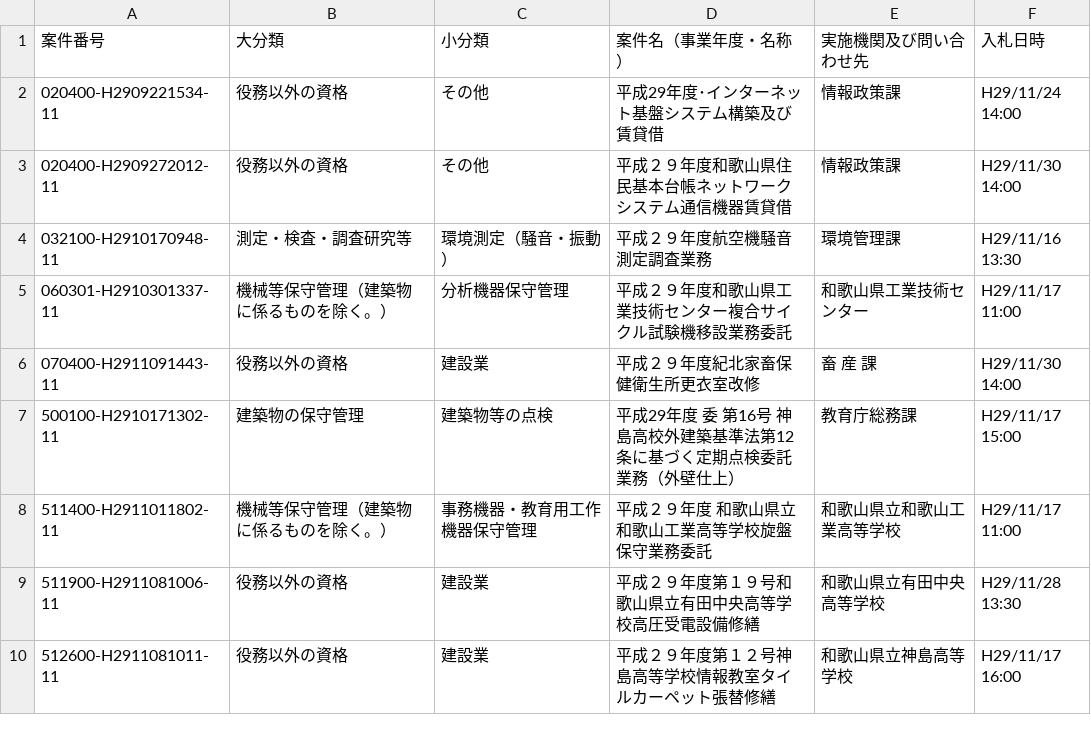
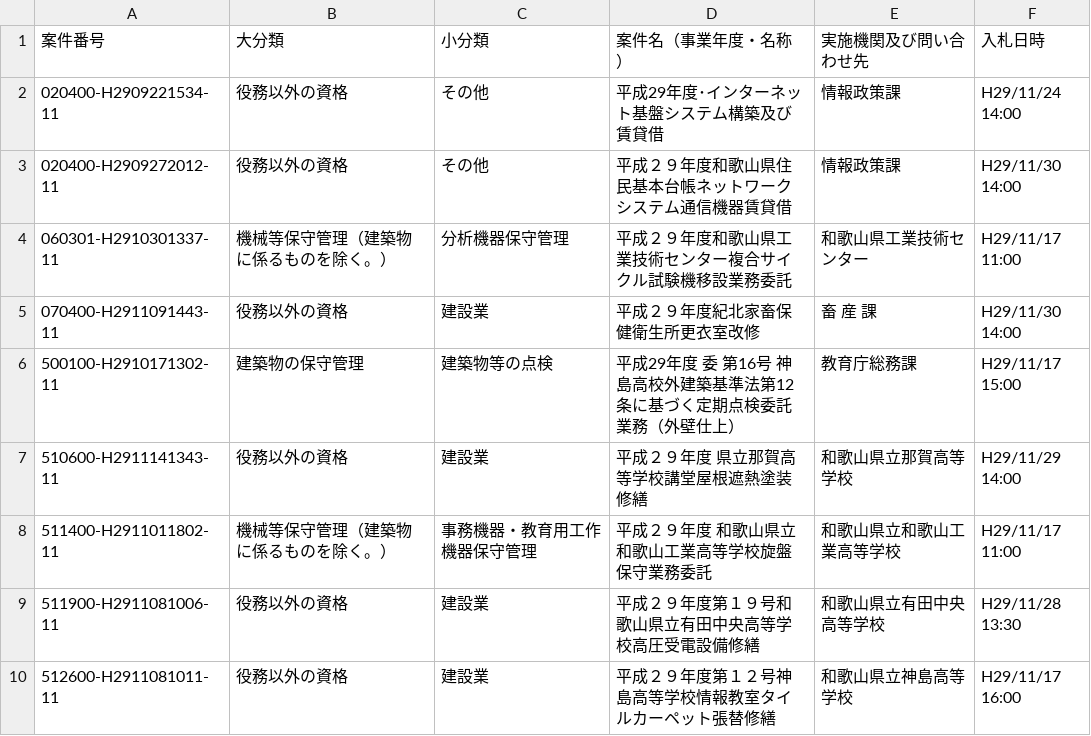
Before and after one commit to wakayama-pref-org/Services-procurement-bid--estimate--information_General-competitive-bidding-conditionally, a CSV file: csv/services-procurement-bid--estimate--information_general-competitive-bidding-conditionally.csv, drawn as a sheet.

```diff
--- a/csv/services-procurement-bid--estimate--information_general-competitive-bidding-conditionally.csv
+++ b/csv/services-procurement-bid--estimate--information_general-competitive-bidding-conditionally.csv
@@ -3,3 +3,2 @@
 "020400-H2909272012-11","役務以外の資格","その他","平成２９年度和歌山県住民基本台帳ネットワークシステム通信機器賃貸借","情報政策課","H29/11/30 14:00"
-"032100-H2910170948-11","測定・検査・調査研究等","環境測定（騒音・振動）","平成２９年度航空機騒音測定調査業務","環境管理課","H29/11/16 13:30"
 "060301-H2910301337-11","機械等保守管理（建築物に係るものを除く。）","分析機器保守管理","平成２９年度和歌山県工業技術センター複合サイクル試験機移設業務委託","和歌山県工業技術センター","H29/11/17 11:00"
@@ -7,2 +6,3 @@
 "500100-H2910171302-11","建築物の保守管理","建築物等の点検","平成29年度　委　第16号　神島高校外建築基準法第12条に基づく定期点検委託業務（外壁仕上）","教育庁総務課","H29/11/17 15:00"
+"510600-H2911141343-11","役務以外の資格","建設業","平成２９年度　県立那賀高等学校講堂屋根遮熱塗装修繕","和歌山県立那賀高等学校","H29/11/29 14:00"
 "511400-H2911011802-11","機械等保守管理（建築物に係るものを除く。）","事務機器・教育用工作機器保守管理","平成２９年度　和歌山県立和歌山工業高等学校旋盤保守業務委託","和歌山県立和歌山工業高等学校","H29/11/17 11:00"
```
Also changed, not shown: 1 other file.
